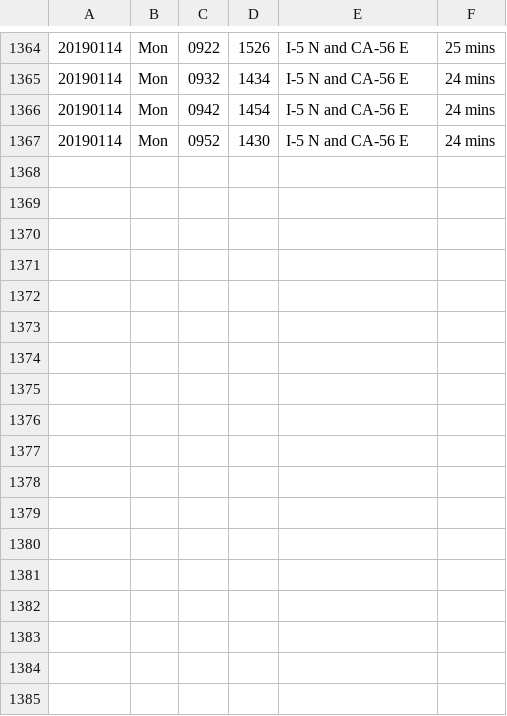
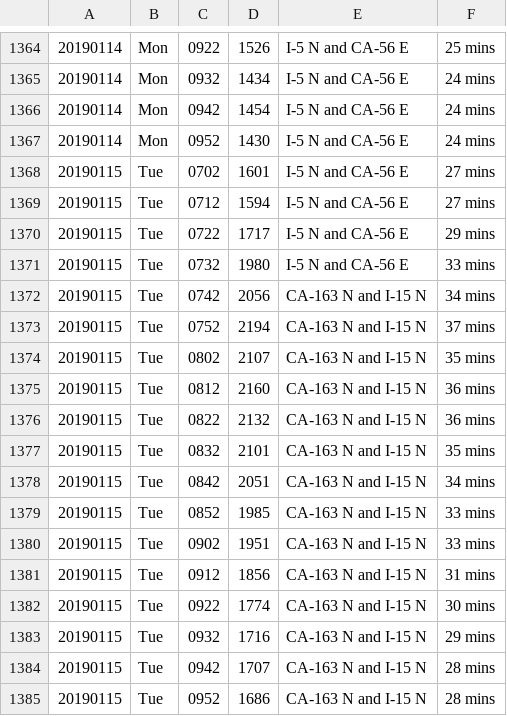
Before and after one commit to jamesarmenta/commute-time, a CSV file: log_morning.csv, drawn as a sheet; only a part is shown, gaps mark what is left out.

```diff
--- a/log_morning.csv
+++ b/log_morning.csv
@@ -1367 +1367,19 @@
 20190114,Mon,0952,1430,I-5 N and CA-56 E,24 mins
+20190115,Tue,0702,1601,I-5 N and CA-56 E,27 mins
+20190115,Tue,0712,1594,I-5 N and CA-56 E,27 mins
+20190115,Tue,0722,1717,I-5 N and CA-56 E,29 mins
+20190115,Tue,0732,1980,I-5 N and CA-56 E,33 mins
+20190115,Tue,0742,2056,CA-163 N and I-15 N,34 mins
+20190115,Tue,0752,2194,CA-163 N and I-15 N,37 mins
+20190115,Tue,0802,2107,CA-163 N and I-15 N,35 mins
+20190115,Tue,0812,2160,CA-163 N and I-15 N,36 mins
+20190115,Tue,0822,2132,CA-163 N and I-15 N,36 mins
+20190115,Tue,0832,2101,CA-163 N and I-15 N,35 mins
+20190115,Tue,0842,2051,CA-163 N and I-15 N,34 mins
+20190115,Tue,0852,1985,CA-163 N and I-15 N,33 mins
+20190115,Tue,0902,1951,CA-163 N and I-15 N,33 mins
+20190115,Tue,0912,1856,CA-163 N and I-15 N,31 mins
+20190115,Tue,0922,1774,CA-163 N and I-15 N,30 mins
+20190115,Tue,0932,1716,CA-163 N and I-15 N,29 mins
+20190115,Tue,0942,1707,CA-163 N and I-15 N,28 mins
+20190115,Tue,0952,1686,CA-163 N and I-15 N,28 mins
```
Also changed, not shown: log_evening.csv, 2 other files.
